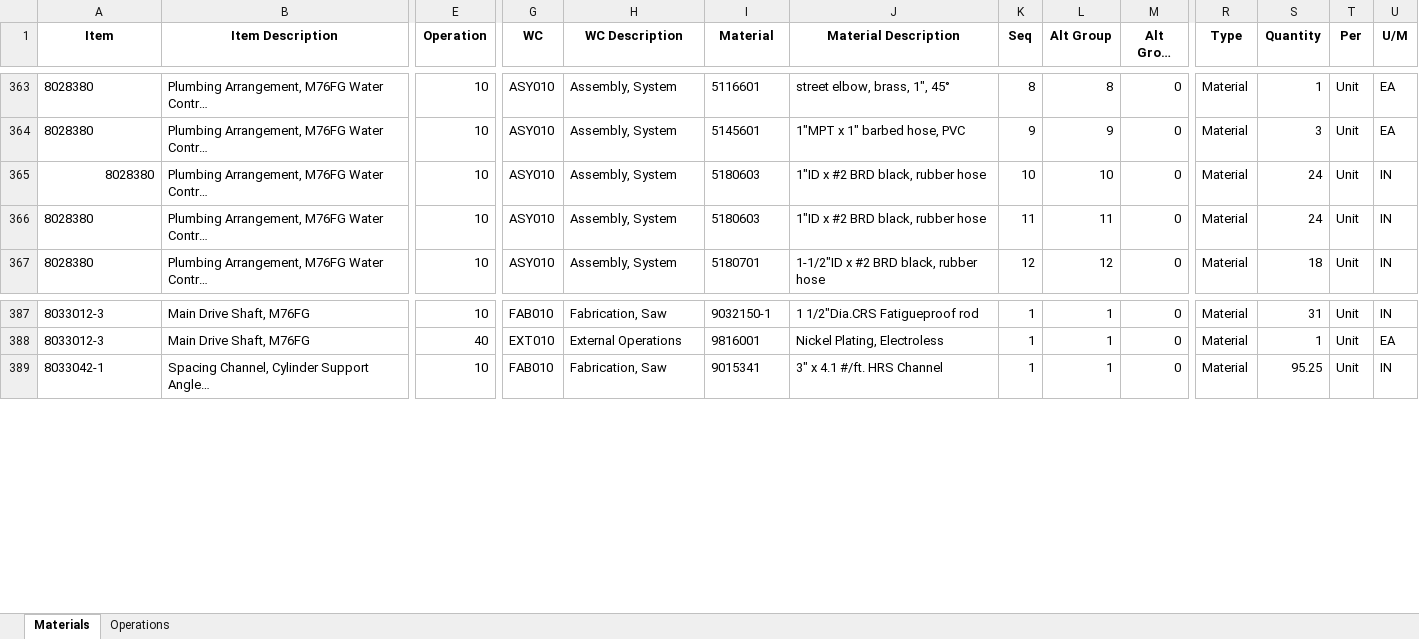
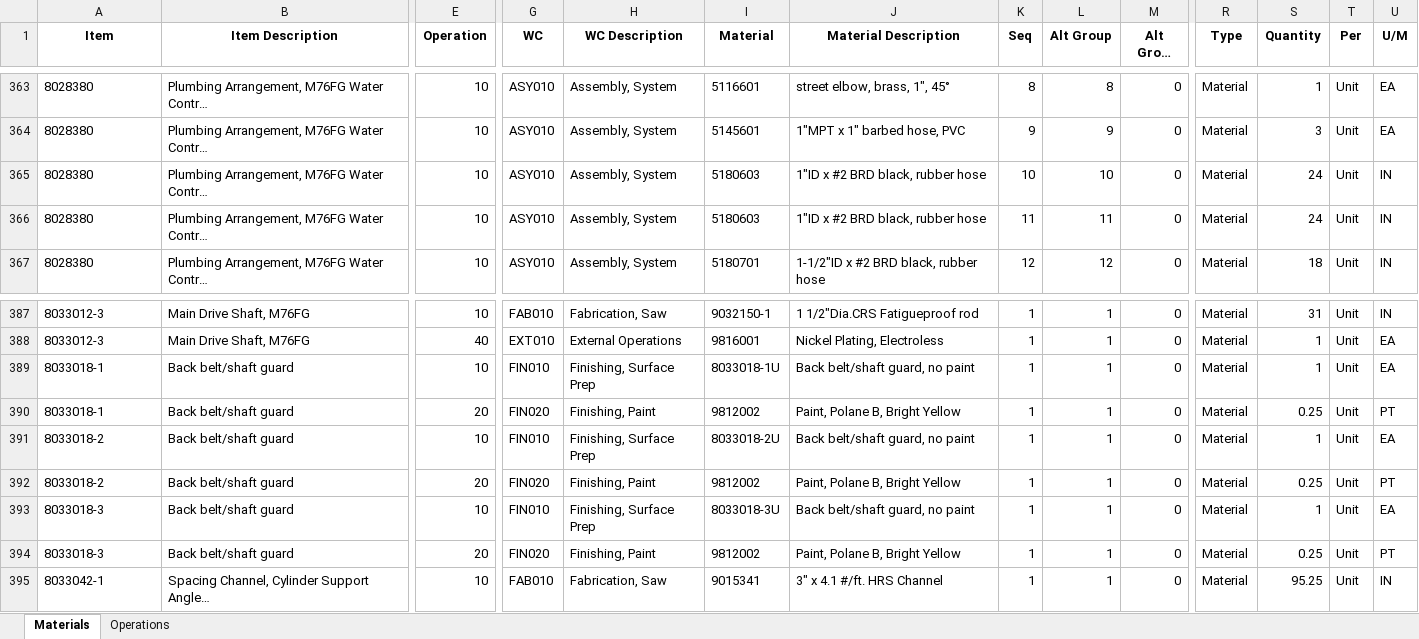
Before and after one commit to MilesStarr/TACTIC_ERP_Phase2BOM, an Excel workbook: OpsAndMats/Model76FG.xlsx, sheet Materials, drawn as a sheet; only a part is shown, gaps mark what is left out; long unchanged cells end in …; values as stored, in another font and other column widths than the file's, no borders; rows hold the shown columns only; the diff names each change by its address in the sheet, - before the commit and + after, or states it on an @@ line.

Commit message:
Update TacTicMasterBOM from recent additions. Found some minor errors in Model76FG.xml (updates pushed to ERP)

```diff
--- a/OpsAndMats/Model76FG.xlsx (sheet Materials)
+++ b/OpsAndMats/Model76FG.xlsx (sheet Materials)
-A365 alignment: right
+A365 alignment: left
+row 389: 8033018-1 | Back belt/shaft guard | 10 | FIN010 | Finishing, Surface Prep | 8033018-1U | Back belt/shaft guard, no paint | 1 | 1 | 0 | Material | 1 | Unit | EA
+row 390: 8033018-1 | Back belt/shaft guard | 20 | FIN020 | Finishing, Paint | 9812002 | Paint, Polane B, Bright Yellow | 1 | 1 | 0 | Material | 0.25 | Unit | PT
+row 391: 8033018-2 | Back belt/shaft guard | 10 | FIN010 | Finishing, Surface Prep | 8033018-2U | Back belt/shaft guard, no paint | 1 | 1 | 0 | Material | 1 | Unit | EA
+row 392: 8033018-2 | Back belt/shaft guard | 20 | FIN020 | Finishing, Paint | 9812002 | Paint, Polane B, Bright Yellow | 1 | 1 | 0 | Material | 0.25 | Unit | PT
+row 393: 8033018-3 | Back belt/shaft guard | 10 | FIN010 | Finishing, Surface Prep | 8033018-3U | Back belt/shaft guard, no paint | 1 | 1 | 0 | Material | 1 | Unit | EA
+row 394: 8033018-3 | Back belt/shaft guard | 20 | FIN020 | Finishing, Paint | 9812002 | Paint, Polane B, Bright Yellow | 1 | 1 | 0 | Material | 0.25 | Unit | PT
```
Also changed, not shown: 4 other files.
